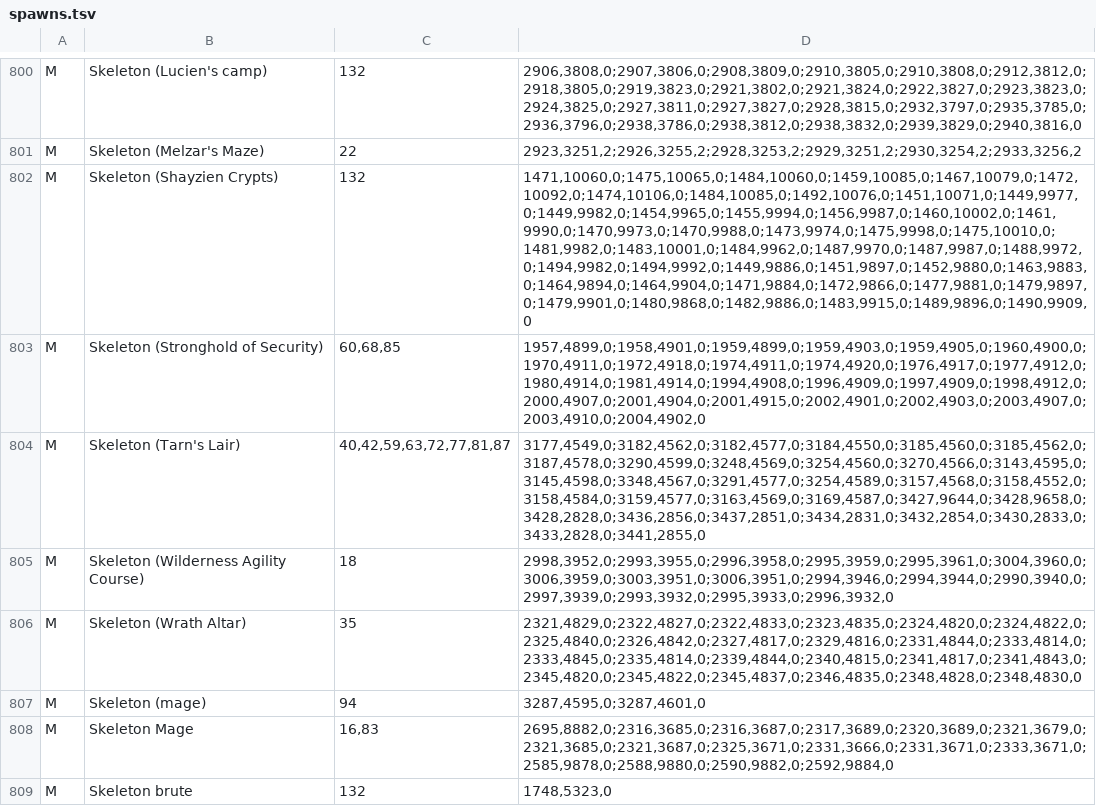
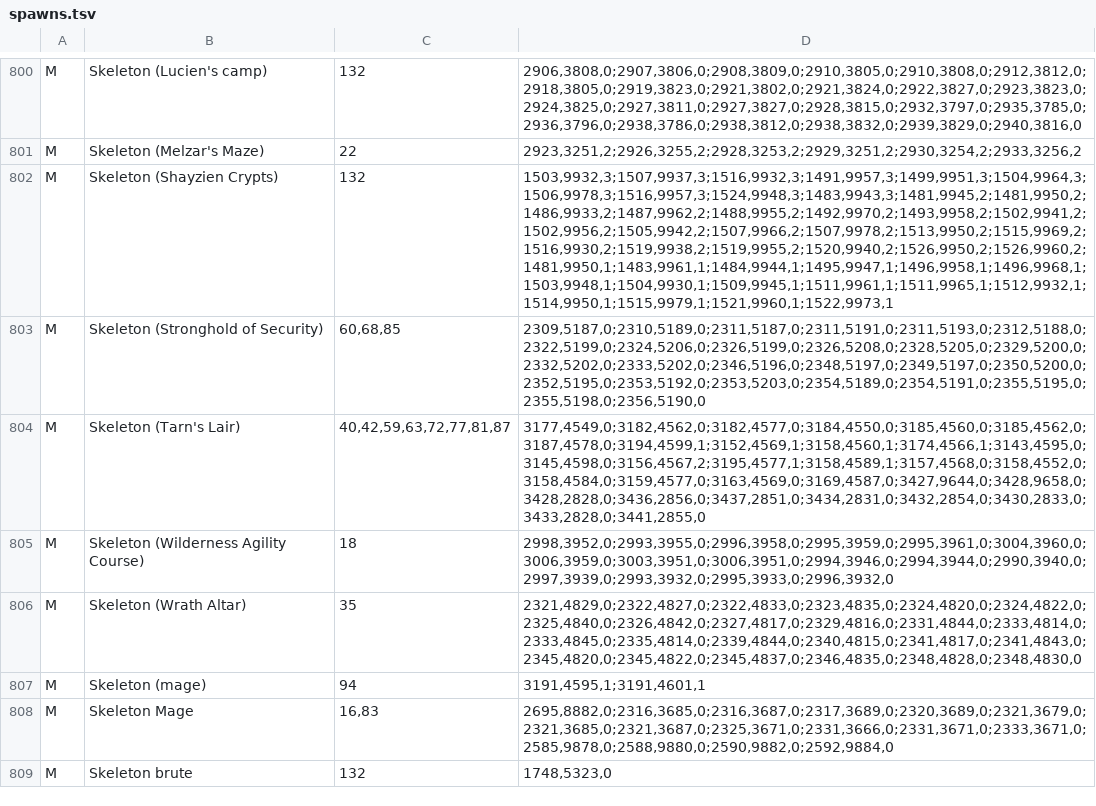
Before and after one commit to Brettgod1355/Advanced-Map, a TSV file: src/main/resources/com/advancedmap/spawns.tsv, drawn as a sheet; only a part is shown, gaps mark what is left out; the diff covers the shown part only.

```diff
--- a/src/main/resources/com/advancedmap/spawns.tsv
+++ b/src/main/resources/com/advancedmap/spawns.tsv
@@ -801,8 +801,8 @@ M	Skeleton (Lucien's camp)	132	2906,3808,0;2907,3806,0;2908,3809,0;2910,3805,0;2
 M	Skeleton (Melzar's Maze)	22	2923,3251,2;2926,3255,2;2928,3253,2;2929,3251,2;2930,3254,2;2933,3256,2
-M	Skeleton (Shayzien Crypts)	132	1471,10060,0;1475,10065,0;1484,10060,0;1459,10085,0;1467,10079,0;1472,10092,0;1474,10106,0;1484,10085,0;1492,10076,0;1451,10071,0;1449,9977,0;1449,9982,0;1454,9965,0;1455,9994,0;1456,9987,0;1460,10002,0;1461,9990,0;1470,9973,0;1470,9988,0;1473,9974,0;1475,9998,0;1475,10010,0;1481,9982,0;1483,10001,0;1484,9962,0;1487,9970,0;1487,9987,0;1488,9972,0;1494,9982,0;1494,9992,0;1449,9886,0;1451,9897,0;1452,9880,0;1463,9883,0;1464,9894,0;1464,9904,0;1471,9884,0;1472,9866,0;1477,9881,0;1479,9897,0;1479,9901,0;1480,9868,0;1482,9886,0;1483,9915,0;1489,9896,0;1490,9909,0
-M	Skeleton (Stronghold of Security)	60,68,85	1957,4899,0;1958,4901,0;1959,4899,0;1959,4903,0;1959,4905,0;1960,4900,0;1970,4911,0;1972,4918,0;1974,4911,0;1974,4920,0;1976,4917,0;1977,4912,0;1980,4914,0;1981,4914,0;1994,4908,0;1996,4909,0;1997,4909,0;1998,4912,0;2000,4907,0;2001,4904,0;2001,4915,0;2002,4901,0;2002,4903,0;2003,4907,0;2003,4910,0;2004,4902,0
-M	Skeleton (Tarn's Lair)	40,42,59,63,72,77,81,87	3177,4549,0;3182,4562,0;3182,4577,0;3184,4550,0;3185,4560,0;3185,4562,0;3187,4578,0;3290,4599,0;3248,4569,0;3254,4560,0;3270,4566,0;3143,4595,0;3145,4598,0;3348,4567,0;3291,4577,0;3254,4589,0;3157,4568,0;3158,4552,0;3158,4584,0;3159,4577,0;3163,4569,0;3169,4587,0;3427,9644,0;3428,9658,0;3428,2828,0;3436,2856,0;3437,2851,0;3434,2831,0;3432,2854,0;3430,2833,0;3433,2828,0;3441,2855,0
+M	Skeleton (Shayzien Crypts)	132	1503,9932,3;1507,9937,3;1516,9932,3;1491,9957,3;1499,9951,3;1504,9964,3;1506,9978,3;1516,9957,3;1524,9948,3;1483,9943,3;1481,9945,2;1481,9950,2;1486,9933,2;1487,9962,2;1488,9955,2;1492,9970,2;1493,9958,2;1502,9941,2;1502,9956,2;1505,9942,2;1507,9966,2;1507,9978,2;1513,9950,2;1515,9969,2;1516,9930,2;1519,9938,2;1519,9955,2;1520,9940,2;1526,9950,2;1526,9960,2;1481,9950,1;1483,9961,1;1484,9944,1;1495,9947,1;1496,9958,1;1496,9968,1;1503,9948,1;1504,9930,1;1509,9945,1;1511,9961,1;1511,9965,1;1512,9932,1;1514,9950,1;1515,9979,1;1521,9960,1;1522,9973,1
+M	Skeleton (Stronghold of Security)	60,68,85	2309,5187,0;2310,5189,0;2311,5187,0;2311,5191,0;2311,5193,0;2312,5188,0;2322,5199,0;2324,5206,0;2326,5199,0;2326,5208,0;2328,5205,0;2329,5200,0;2332,5202,0;2333,5202,0;2346,5196,0;2348,5197,0;2349,5197,0;2350,5200,0;2352,5195,0;2353,5192,0;2353,5203,0;2354,5189,0;2354,5191,0;2355,5195,0;2355,5198,0;2356,5190,0
+M	Skeleton (Tarn's Lair)	40,42,59,63,72,77,81,87	3177,4549,0;3182,4562,0;3182,4577,0;3184,4550,0;3185,4560,0;3185,4562,0;3187,4578,0;3194,4599,1;3152,4569,1;3158,4560,1;3174,4566,1;3143,4595,0;3145,4598,0;3156,4567,2;3195,4577,1;3158,4589,1;3157,4568,0;3158,4552,0;3158,4584,0;3159,4577,0;3163,4569,0;3169,4587,0;3427,9644,0;3428,9658,0;3428,2828,0;3436,2856,0;3437,2851,0;3434,2831,0;3432,2854,0;3430,2833,0;3433,2828,0;3441,2855,0
 M	Skeleton (Wilderness Agility Course)	18	2998,3952,0;2993,3955,0;2996,3958,0;2995,3959,0;2995,3961,0;3004,3960,0;3006,3959,0;3003,3951,0;3006,3951,0;2994,3946,0;2994,3944,0;2990,3940,0;2997,3939,0;2993,3932,0;2995,3933,0;2996,3932,0
 M	Skeleton (Wrath Altar)	35	2321,4829,0;2322,4827,0;2322,4833,0;2323,4835,0;2324,4820,0;2324,4822,0;2325,4840,0;2326,4842,0;2327,4817,0;2329,4816,0;2331,4844,0;2333,4814,0;2333,4845,0;2335,4814,0;2339,4844,0;2340,4815,0;2341,4817,0;2341,4843,0;2345,4820,0;2345,4822,0;2345,4837,0;2346,4835,0;2348,4828,0;2348,4830,0
-M	Skeleton (mage)	94	3287,4595,0;3287,4601,0
+M	Skeleton (mage)	94	3191,4595,1;3191,4601,1
 M	Skeleton Mage	16,83	2695,8882,0;2316,3685,0;2316,3687,0;2317,3689,0;2320,3689,0;2321,3679,0;2321,3685,0;2321,3687,0;2325,3671,0;2331,3666,0;2331,3671,0;2333,3671,0;2585,9878,0;2588,9880,0;2590,9882,0;2592,9884,0
```
Also changed, not shown: 94 edited cells elsewhere in this file, src/main/resources/com/advancedmap/shops.tsv, 12 other files.
